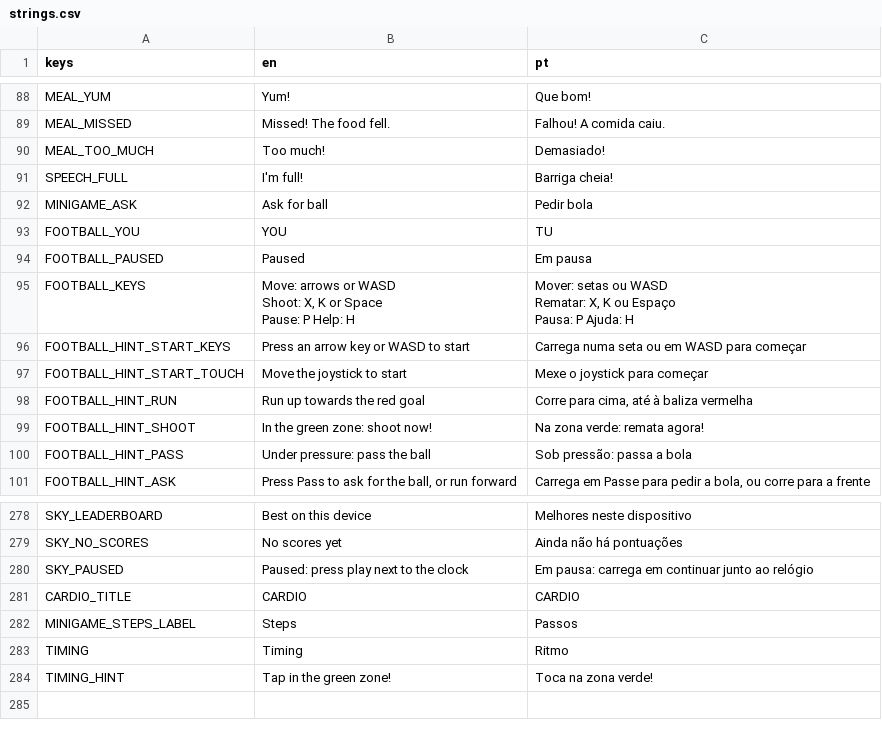
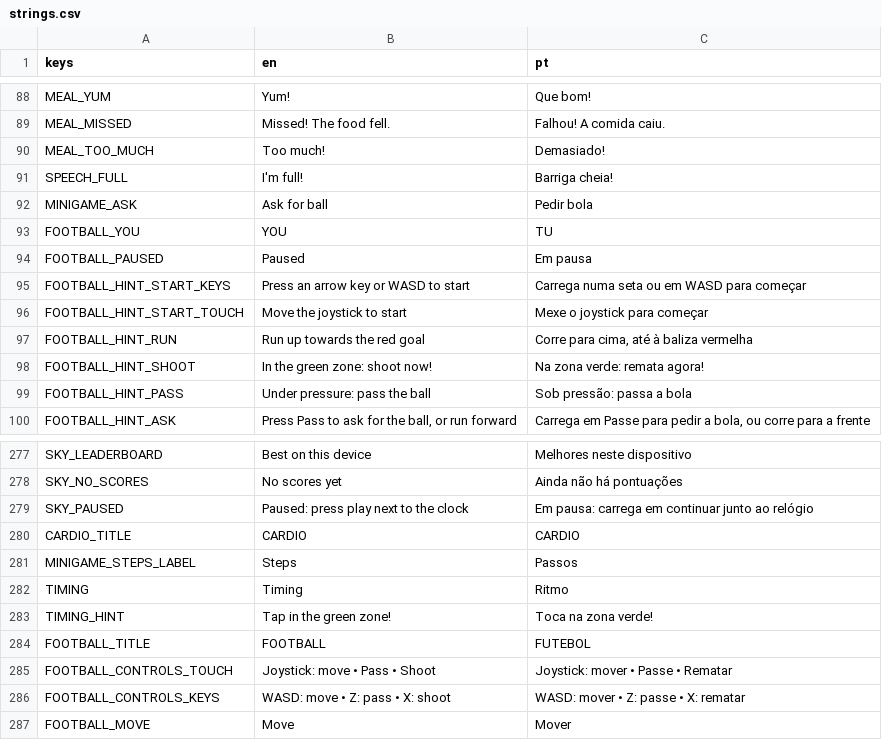
Before and after one commit to RomesQuiet/bio-streams-CMP, a CSV file: translations/strings.csv, drawn as a sheet; only a part is shown, gaps mark what is left out.

```diff
--- a/translations/strings.csv
+++ b/translations/strings.csv
@@ -94,7 +94,2 @@ FOOTBALL_YOU,YOU,TU
 FOOTBALL_PAUSED,Paused,Em pausa
-FOOTBALL_KEYS,"Move: arrows or WASD
-Shoot: X, K or Space
-Pause: P   Help: H","Mover: setas ou WASD
-Rematar: X, K ou Espaço
-Pausa: P   Ajuda: H"
 FOOTBALL_HINT_START_KEYS,Press an arrow key or WASD to start,Carrega numa seta ou em WASD para começar
@@ -288 +283,5 @@ TIMING,Timing,Ritmo
 TIMING_HINT,Tap in the green zone!,Toca na zona verde!
+FOOTBALL_TITLE,FOOTBALL,FUTEBOL
+FOOTBALL_CONTROLS_TOUCH,Joystick: move • Pass • Shoot,Joystick: mover • Passe • Rematar
+FOOTBALL_CONTROLS_KEYS,WASD: move • Z: pass • X: shoot,WASD: mover • Z: passe • X: rematar
+FOOTBALL_MOVE,Move,Mover
```
Also changed, not shown: 17 other files.
